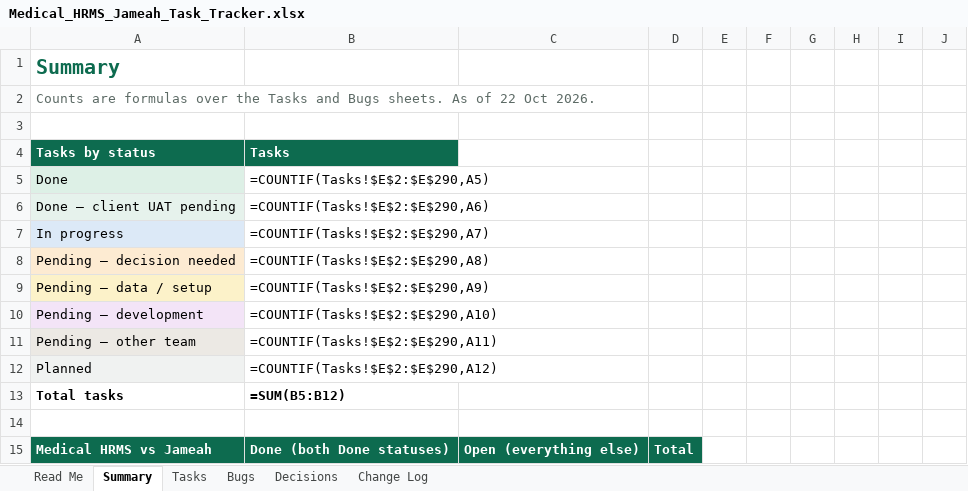
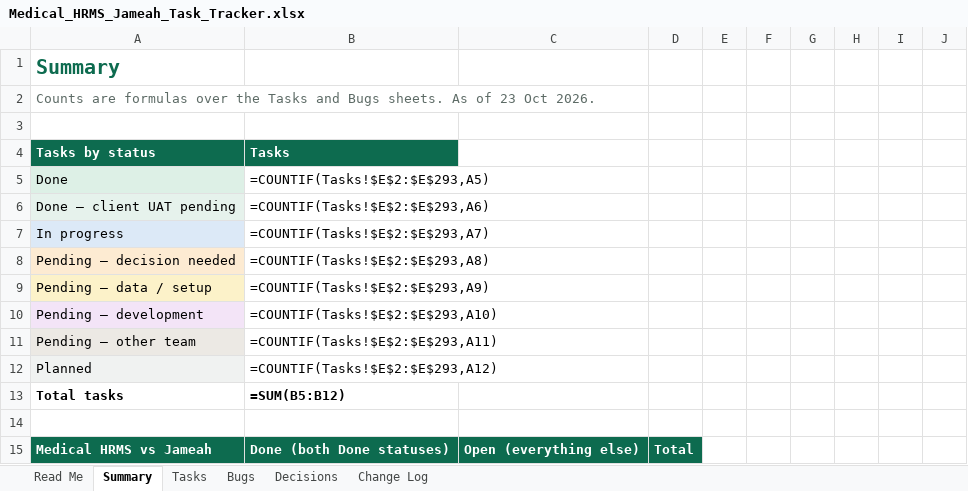
Before and after one commit to phpdevpro/edu-alriyada-hrm, an Excel workbook: project_tracking/Medical_HRMS_Jameah_Task_Tracker.xlsx, sheet Summary, drawn as a sheet; only a part is shown; values as stored, in another font and other column widths than the file's, no borders; formulas without a stored value are shown as written; the diff covers the shown part only; the diff names each change by its address in the sheet, - before the commit and + after, or states it on an @@ line.

```diff
--- a/project_tracking/Medical_HRMS_Jameah_Task_Tracker.xlsx (sheet Summary)
+++ b/project_tracking/Medical_HRMS_Jameah_Task_Tracker.xlsx (sheet Summary)
-A2: …As of 22 Oct 2026.
+A2: …As of 23 Oct 2026.
-B5: =COUNTIF(Tasks!$E$2:$E$290,A5)
+B5: =COUNTIF(Tasks!$E$2:$E$293,A5)
-B6: =COUNTIF(Tasks!$E$2:$E$290,A6)
+B6: =COUNTIF(Tasks!$E$2:$E$293,A6)
-B7: =COUNTIF(Tasks!$E$2:$E$290,A7)
+B7: =COUNTIF(Tasks!$E$2:$E$293,A7)
-B8: =COUNTIF(Tasks!$E$2:$E$290,A8)
+B8: =COUNTIF(Tasks!$E$2:$E$293,A8)
-B9: =COUNTIF(Tasks!$E$2:$E$290,A9)
+B9: =COUNTIF(Tasks!$E$2:$E$293,A9)
-B10: =COUNTIF(Tasks!$E$2:$E$290,A10)
+B10: =COUNTIF(Tasks!$E$2:$E$293,A10)
-B11: =COUNTIF(Tasks!$E$2:$E$290,A11)
+B11: =COUNTIF(Tasks!$E$2:$E$293,A11)
-B12: =COUNTIF(Tasks!$E$2:$E$290,A12)
+B12: =COUNTIF(Tasks!$E$2:$E$293,A12)
```
Also changed, not shown: 2 added rows and 212 edited cells elsewhere in this sheet, sheet Bugs, sheet Tasks, sheet Change Log, sheet Read Me, project_tracking/Medical_HRMS_Jameah_Checklist.xlsx, project_tracking/Medical_HRMS_Jameah_Test_Cases.xlsx, 18 other files.
